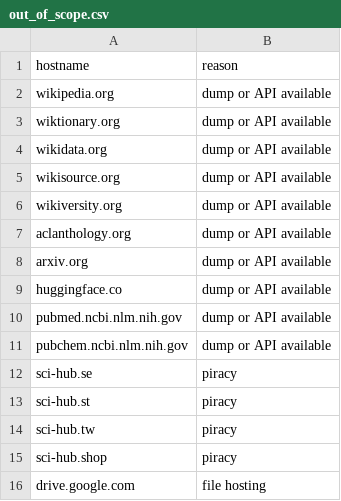
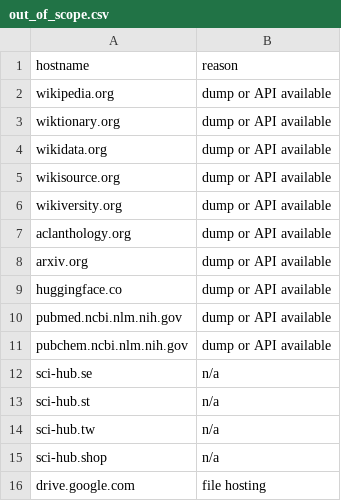
Before and after one commit to commoncrawl/crawl-openathena, a CSV file: data/seeds/out_of_scope.csv, drawn as a sheet.

Commit message:
added editorconfig, CI pinned uv, oos reason to na

```diff
--- a/data/seeds/out_of_scope.csv
+++ b/data/seeds/out_of_scope.csv
@@ -11,6 +11,6 @@ pubmed.ncbi.nlm.nih.gov,dump or API available
 pubchem.ncbi.nlm.nih.gov,dump or API available
-sci-hub.se,piracy
-sci-hub.st,piracy
-sci-hub.tw,piracy
-sci-hub.shop,piracy
+sci-hub.se,n/a
+sci-hub.st,n/a
+sci-hub.tw,n/a
+sci-hub.shop,n/a
 drive.google.com,file hosting
```
Also changed, not shown: 2 other files.
